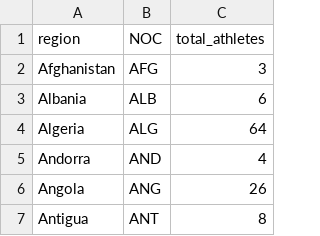
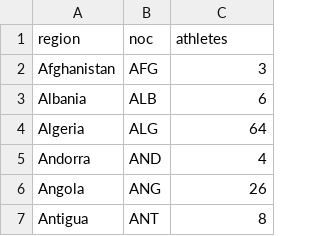
Before and after one commit to oabhi23/info-vis-olympics, a CSV file: athletes_per_noc_2016_summer.csv, drawn as a sheet; only a part is shown.

Commit message:
update col names

```diff
--- a/athletes_per_noc_2016_summer.csv
+++ b/athletes_per_noc_2016_summer.csv
@@ -1,2 +1,2 @@
-region,NOC,total_athletes
+region,noc,athletes
 Afghanistan,AFG,3
```
